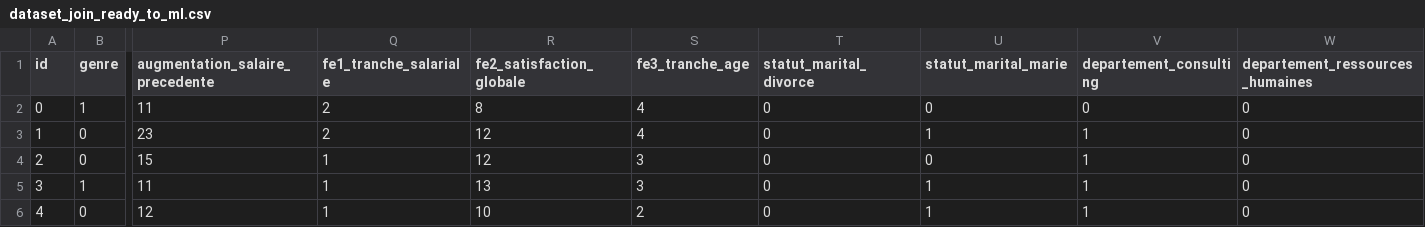
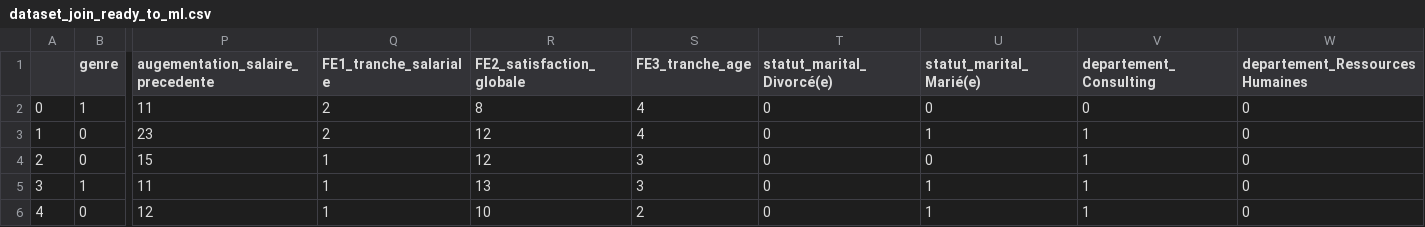
Before and after one commit to DavidRichomme/OC_P5_Deployez_un_modele_de_machine_learning, a CSV file: Data/Processed/dataset_join_ready_to_ml.csv, drawn as a sheet; only a part is shown, gaps mark what is left out; the diff names each change by its address in the sheet, - before the commit and + after, or states it on an @@ line.

```diff
--- a/Data/Processed/dataset_join_ready_to_ml.csv
+++ b/Data/Processed/dataset_join_ready_to_ml.csv
-A1: id
+A1: (empty)
-P1: augmentation_salaire_precedente
+P1: augementation_salaire_precedente
-Q1: fe1_tranche_salariale
+Q1: FE1_tranche_salariale
-R1: fe2_satisfaction_globale
+R1: FE2_satisfaction_globale
-S1: fe3_tranche_age
+S1: FE3_tranche_age
-T1: statut_marital_divorce
+T1: statut_marital_Divorcé(e)
-U1: statut_marital_marie
+U1: statut_marital_Marié(e)
-V1: departement_consulting
+V1: departement_Consulting
-W1: departement_ressources_humaines
+W1: departement_Ressources Humaines
```
Also changed, not shown: 4 other files.
